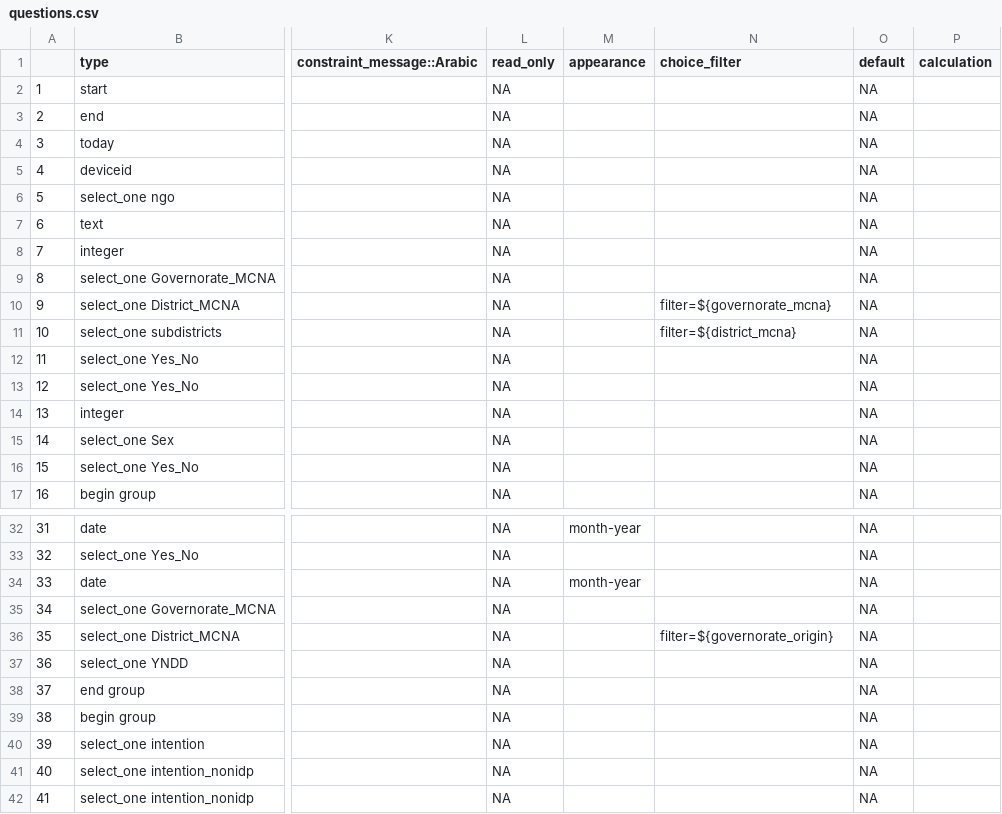
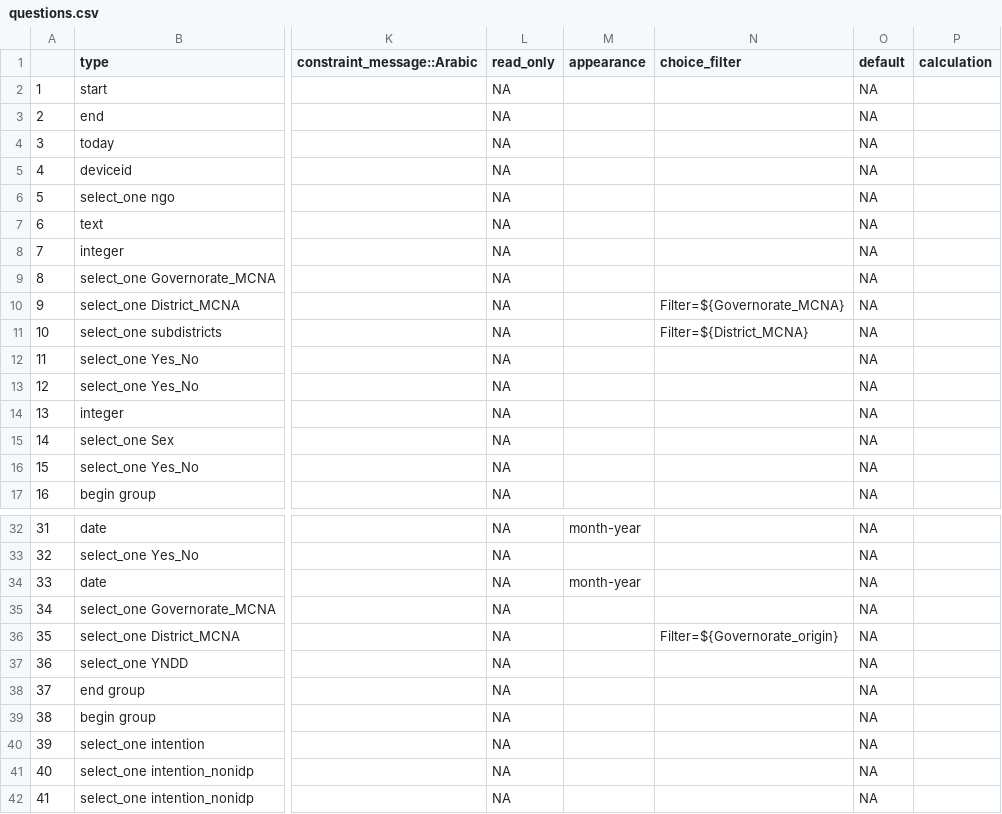
Before and after one commit to boukepieter/MCNA_Analysys_Iraq, a CSV file: input_modified/questions.csv, drawn as a sheet; only a part is shown, gaps mark what is left out; the diff names each change by its address in the sheet, - before the commit and + after, or states it on an @@ line.

```diff
--- a/input_modified/questions.csv
+++ b/input_modified/questions.csv
-N10 (choice_filter): filter=${governorate_mcna}
+N10 (choice_filter): Filter=${Governorate_MCNA}
-N11 (choice_filter): filter=${district_mcna}
+N11 (choice_filter): Filter=${District_MCNA}
-N36 (choice_filter): filter=${governorate_origin}
+N36 (choice_filter): Filter=${Governorate_origin}
```
Also changed, not shown: 7 other files.
